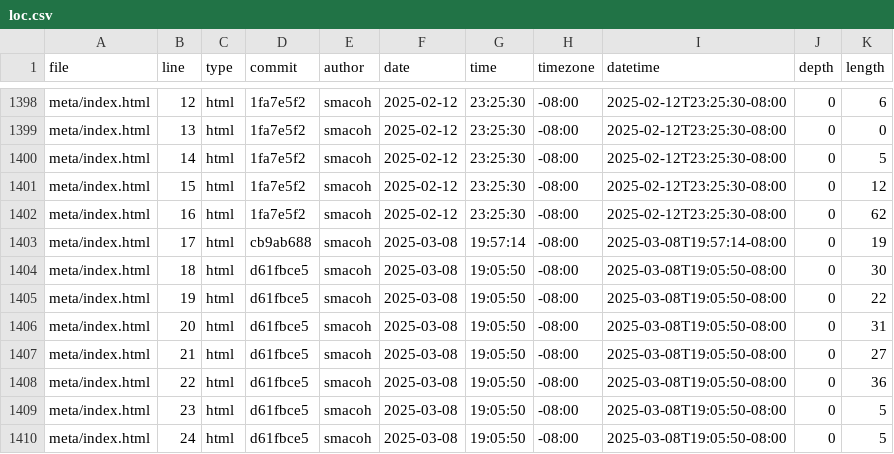
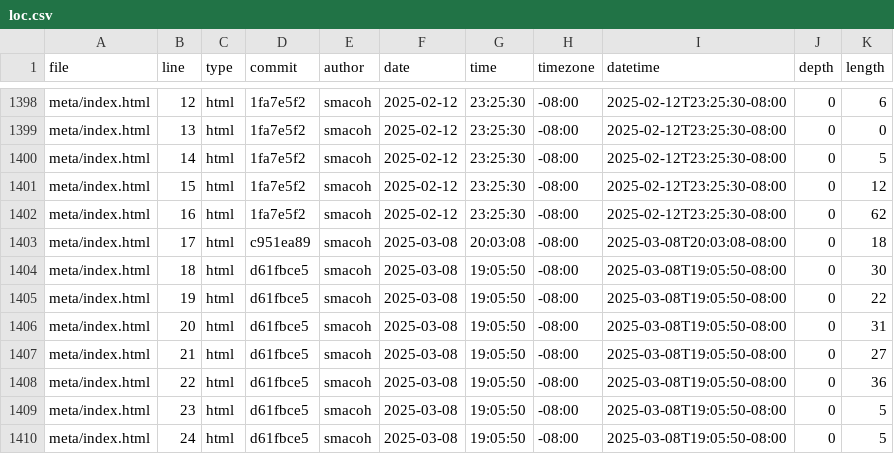
Before and after one commit to smacoh/portfolio, a CSV file: meta/loc.csv, drawn as a sheet; only a part is shown, gaps mark what is left out.

```diff
--- a/meta/loc.csv
+++ b/meta/loc.csv
@@ -1402,3 +1402,3 @@ meta/index.html,15,html,1fa7e5f2,smacoh,2025-02-12,23:25:30,-08:00,2025-02-12T23
 meta/index.html,16,html,1fa7e5f2,smacoh,2025-02-12,23:25:30,-08:00,2025-02-12T23:25:30-08:00,0,62
-meta/index.html,17,html,cb9ab688,smacoh,2025-03-08,19:57:14,-08:00,2025-03-08T19:57:14-08:00,0,19
+meta/index.html,17,html,c951ea89,smacoh,2025-03-08,20:03:08,-08:00,2025-03-08T20:03:08-08:00,0,18
 meta/index.html,18,html,d61fbce5,smacoh,2025-03-08,19:05:50,-08:00,2025-03-08T19:05:50-08:00,0,30
```
